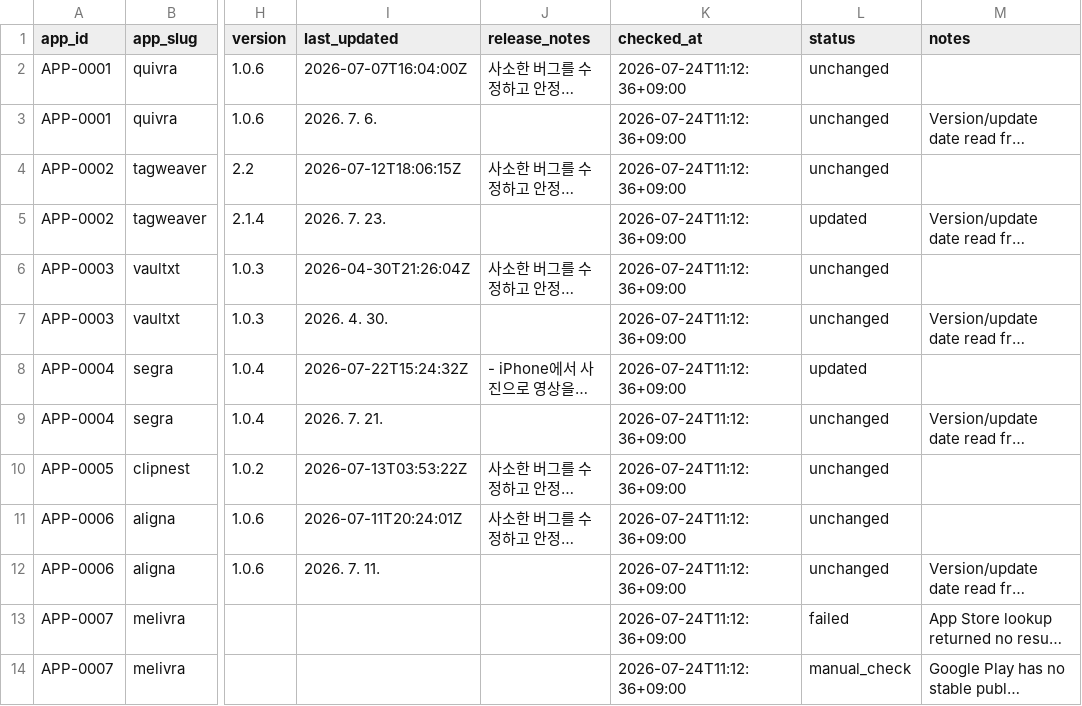
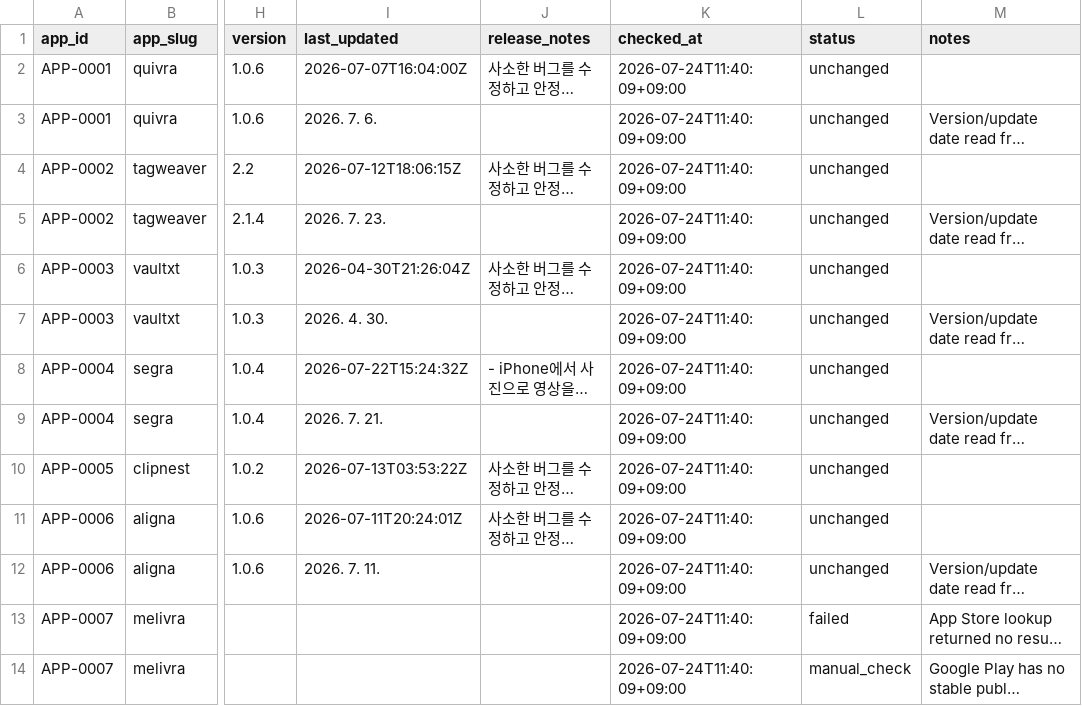
Before and after one commit to onnellab/onnel-content-engine, a CSV file: data/store_versions.csv, drawn as a sheet; only a part is shown, gaps mark what is left out; long unchanged cells end in …; the diff names each change by its address in the sheet, - before the commit and + after, or states it on an @@ line.

```diff
--- a/data/store_versions.csv
+++ b/data/store_versions.csv
-K2:K14 (checked_at): 2026-07-24T11:12:36+09:00
+K2:K14 (checked_at): 2026-07-24T11:40:09+09:00
-L5 (status): updated
+L5 (status): unchanged
-L8 (status): updated
+L8 (status): unchanged
```
Also changed, not shown: data/topics.csv, topics/topics.csv, 32 other files.
